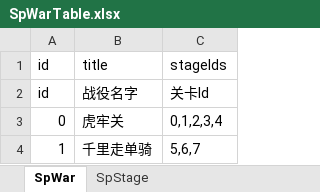
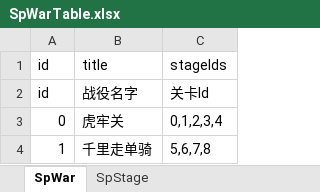
Before and after one commit to MiYanLiang/HeroScrollPj, an Excel workbook: Server/SpWarTable.xlsx, sheet SpWar, drawn as a sheet; values as stored, in another font and other column widths than the file's, no borders; the diff names each change by its address in the sheet, - before the commit and + after, or states it on an @@ line.

```diff
--- a/Server/SpWarTable.xlsx (sheet SpWar)
+++ b/Server/SpWarTable.xlsx (sheet SpWar)
-C4: 5,6,7
+C4: 5,6,7,8
```
Also changed, not shown: sheet SpStage, 1 other file.
